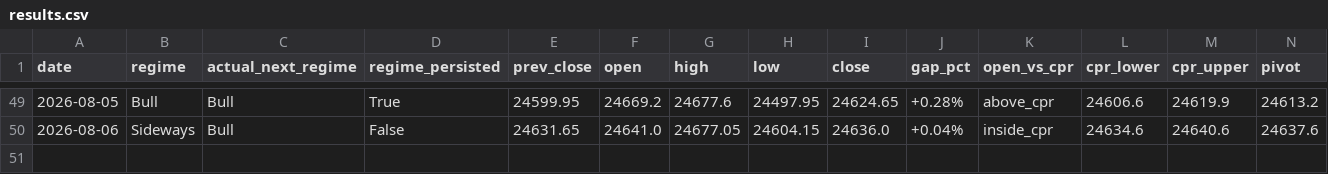
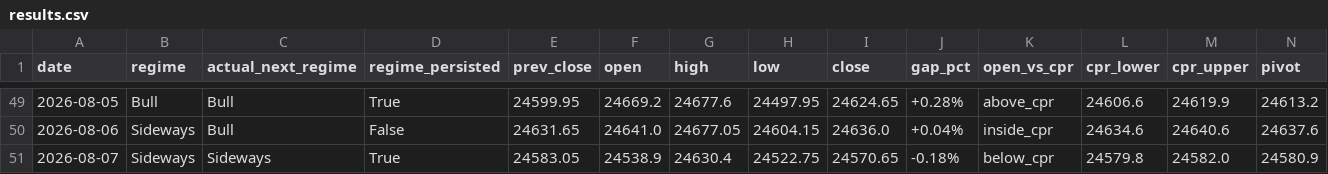
Before and after one commit to Anit0607/Merged-Nifty-Intraday-Analysis, a CSV file: results.csv, drawn as a sheet; only a part is shown, gaps mark what is left out; rows hold the shown columns only; the diff names each change by its address in the sheet, - before the commit and + after, or states it on an @@ line.

```diff
--- a/results.csv
+++ b/results.csv
+row 51: 2026-08-07 | Sideways | Sideways | True | 24583.05 | 24538.9 | 24630.4 | 24522.75 | 24570.65 | -0.18% | below_cpr | 24579.8 | 24582.0 | 24580.9
```
Also changed, not shown: 2 other files.
